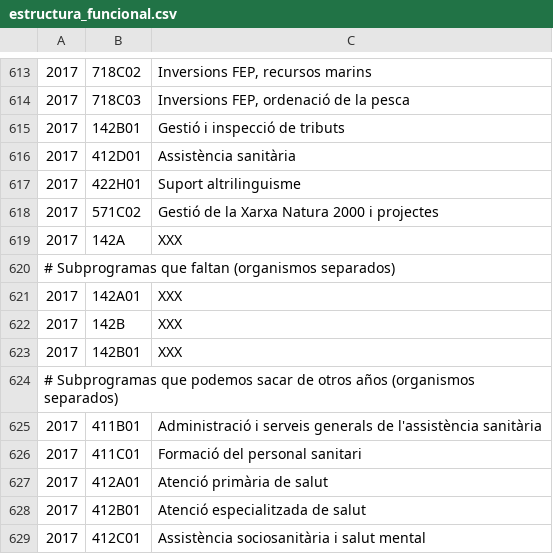
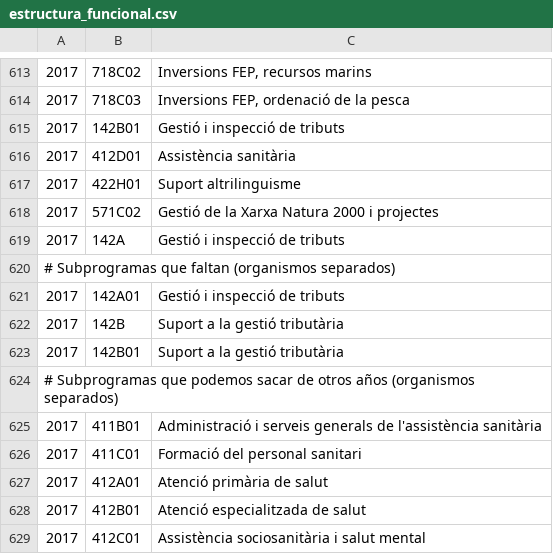
Before and after one commit to civio/presupuesto-baleares, a CSV file: data/ca/comunidad/2017/estructura_funcional.csv, drawn as a sheet; only a part is shown, gaps mark what is left out.

```diff
--- a/data/ca/comunidad/2017/estructura_funcional.csv
+++ b/data/ca/comunidad/2017/estructura_funcional.csv
@@ -618,7 +618,7 @@
 2017,571C02,Gestió de la Xarxa Natura 2000 i projectes
-2017,142A,XXX
+2017,142A,Gestió i inspecció de tributs
 # Subprogramas que faltan (organismos separados),,
-2017,142A01,XXX
-2017,142B,XXX
-2017,142B01,XXX
+2017,142A01,Gestió i inspecció de tributs
+2017,142B,Suport a la gestió tributària
+2017,142B01,Suport a la gestió tributària
 # Subprogramas que podemos sacar de otros años (organismos separados) ,,
```
Also changed, not shown: data/ca/comunidad/2017/estructura_economica.csv, data/es/comunidad/2017/estructura_economica.csv, 1 other file.
